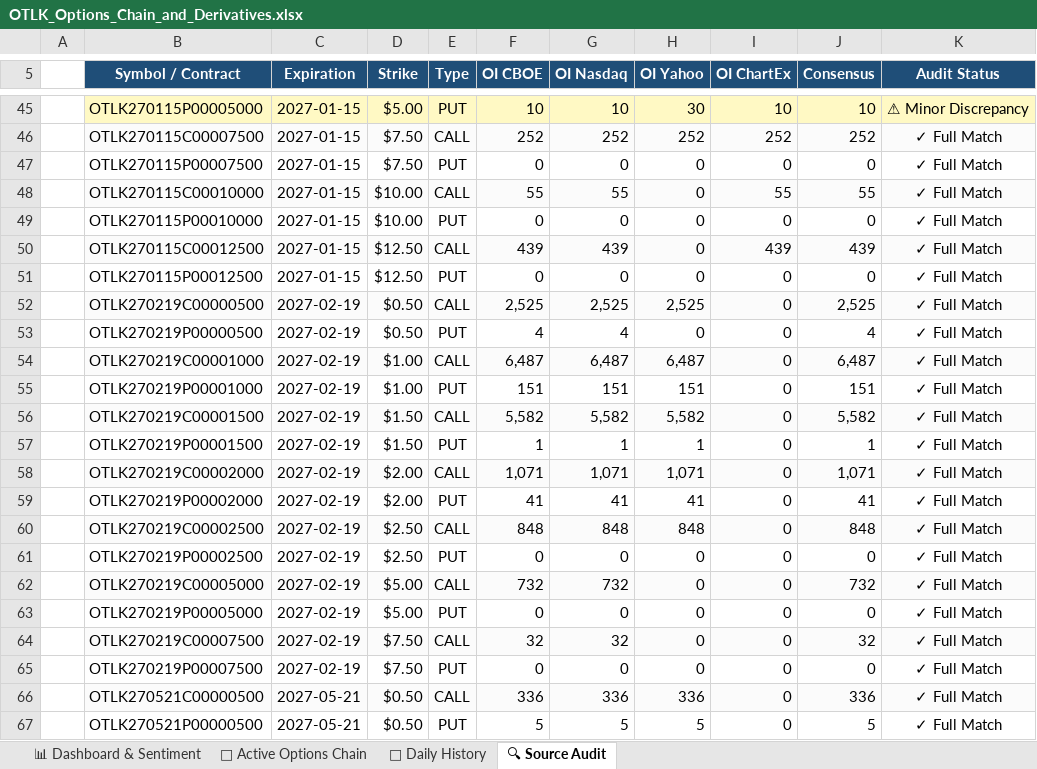
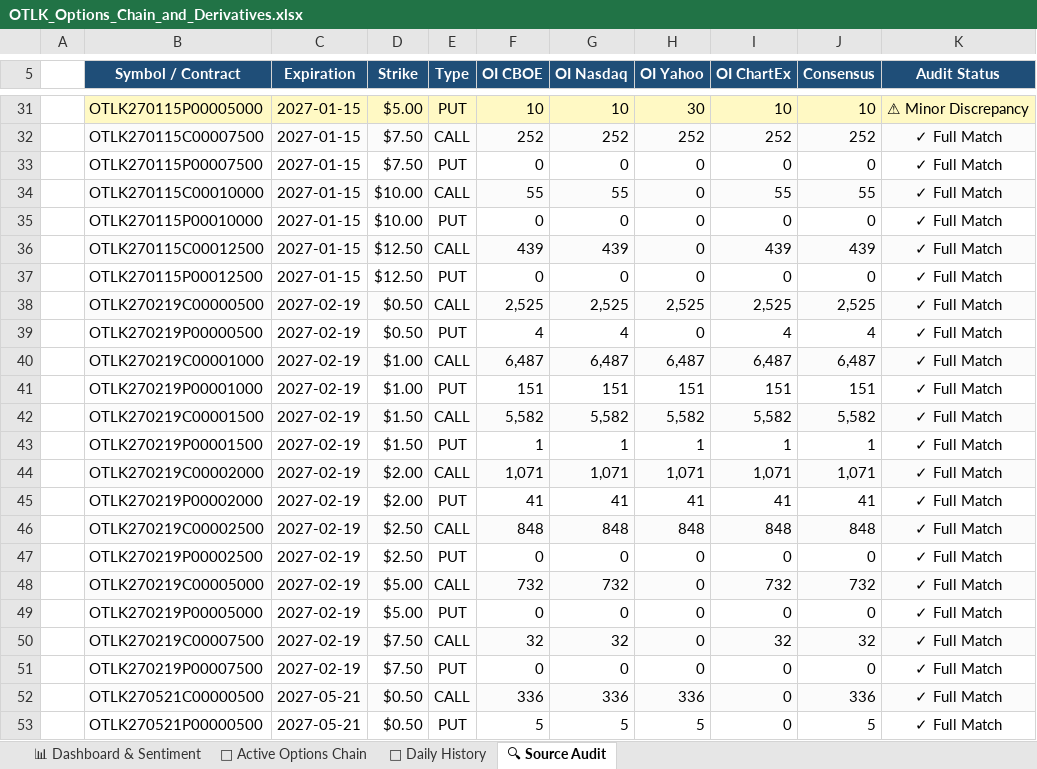
Before and after one commit to The-Slag-Brothers/OTLK-tracker, an Excel workbook: OTLK_Options_Chain_and_Derivatives.xlsx, sheet 🔍 Source Audit, drawn as a sheet; only a part is shown, gaps mark what is left out; values as stored, in another font and other column widths than the file's, no borders; addresses are those after the commit; the diff covers the shown part only; the diff names each change by its address in the sheet, - before the commit and + after, or states it on an @@ line.

```diff
--- a/OTLK_Options_Chain_and_Derivatives.xlsx (sheet 🔍 Source Audit)
+++ b/OTLK_Options_Chain_and_Derivatives.xlsx (sheet 🔍 Source Audit)
-I38 (OI ChartEx): 0
+I38 (OI ChartEx): 2,525
-I39 (OI ChartEx): 0
+I39 (OI ChartEx): 4
-I40 (OI ChartEx): 0
+I40 (OI ChartEx): 6,487
-I41 (OI ChartEx): 0
+I41 (OI ChartEx): 151
-I42 (OI ChartEx): 0
+I42 (OI ChartEx): 5,582
-I43 (OI ChartEx): 0
+I43 (OI ChartEx): 1
-I44 (OI ChartEx): 0
+I44 (OI ChartEx): 1,071
-I45 (OI ChartEx): 0
+I45 (OI ChartEx): 41
-I46 (OI ChartEx): 0
+I46 (OI ChartEx): 848
-I48 (OI ChartEx): 0
+I48 (OI ChartEx): 732
-I50 (OI ChartEx): 0
+I50 (OI ChartEx): 32
```
Also changed, not shown: 14 removed rows elsewhere in this sheet, sheet 🎯 Active Options Chain, sheet 📊 Dashboard & Sentiment, sheet 📅 Daily History, charts or pictures, OTLK_Shorts_and_Fundamentals_Model.xlsx, 8 other files.
